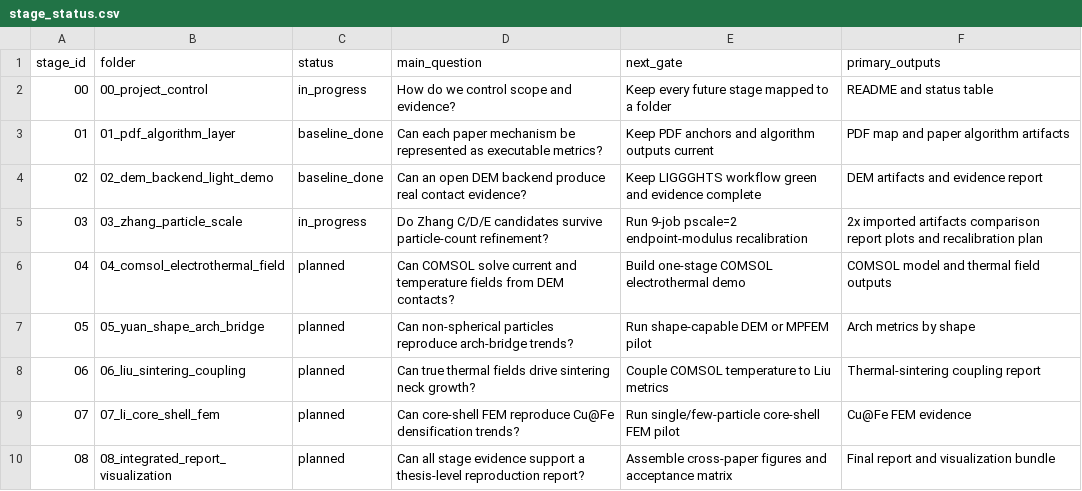
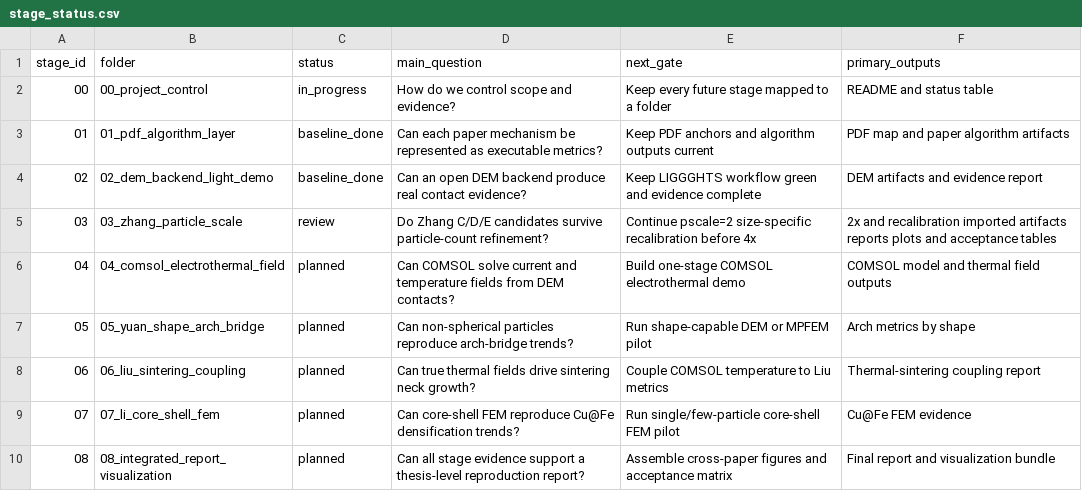
Before and after one commit to jinlinhou65-hue/dia60al40-dem-routeb, a CSV file: docs/reproduction_goal/stage_status.csv, drawn as a sheet.

Commit message:
docs(zhang): import pscale2 recalibration results

```diff
--- a/docs/reproduction_goal/stage_status.csv
+++ b/docs/reproduction_goal/stage_status.csv
@@ -4,3 +4,3 @@ stage_id,folder,status,main_question,next_gate,primary_outputs
 02,02_dem_backend_light_demo,baseline_done,Can an open DEM backend produce real contact evidence?,Keep LIGGGHTS workflow green and evidence complete,DEM artifacts and evidence report
-03,03_zhang_particle_scale,in_progress,Do Zhang C/D/E candidates survive particle-count refinement?,Run 9-job pscale=2 endpoint-modulus recalibration,2x imported artifacts comparison report plots and recalibration plan
+03,03_zhang_particle_scale,review,Do Zhang C/D/E candidates survive particle-count refinement?,Continue pscale=2 size-specific recalibration before 4x,2x and recalibration imported artifacts reports plots and acceptance tables
 04,04_comsol_electrothermal_field,planned,Can COMSOL solve current and temperature fields from DEM contacts?,Build one-stage COMSOL electrothermal demo,COMSOL model and thermal field outputs
```
Also changed, not shown: 45 other files.
